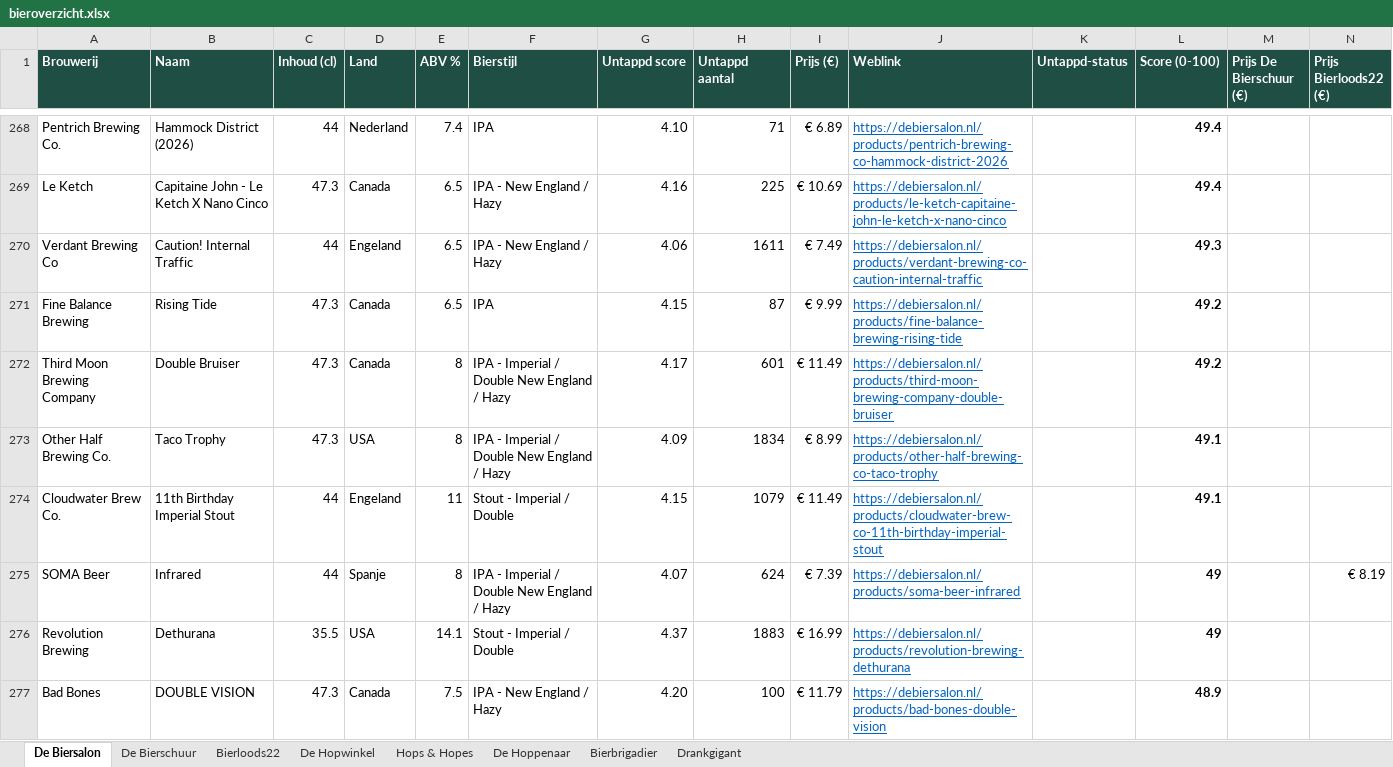
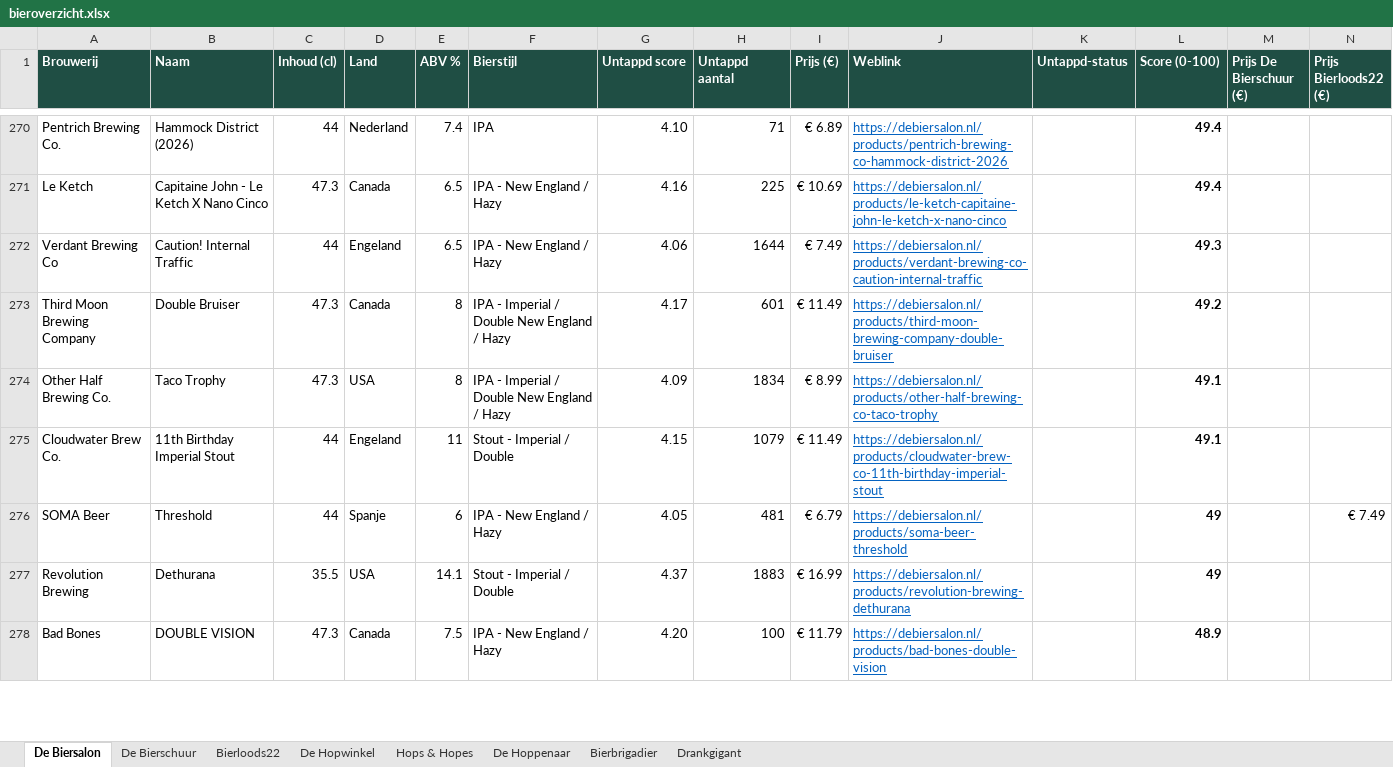
Before and after one commit to RdG-Bier/DeBierScraper, an Excel workbook: docs/bieroverzicht.xlsx, sheet De Biersalon, drawn as a sheet; only a part is shown, gaps mark what is left out; values as stored, in another font and other column widths than the file's, no borders; conditional formats not drawn; removed rows and columns are numbered as before the commit, all else as after; rows hold the shown columns only; the diff covers the shown part only; the diff names each change by its address in the sheet, - before the commit and + after, or states it on an @@ line.

```diff
--- a/docs/bieroverzicht.xlsx (sheet De Biersalon)
+++ b/docs/bieroverzicht.xlsx (sheet De Biersalon)
-H272 (Untappd aantal): 1611
+H272 (Untappd aantal): 1644
-row 271: Fine Balance Brewing | Rising Tide | 47.3 | Canada | 6.5 | IPA | 4.15 | 87 | € 9.99 | https://debiersalon.nl/products/fine-balance-brewing-rising-tide |  | 49.2
-row 275: SOMA Beer | Infrared | 44 | Spanje | 8 | IPA - Imperial / Double New England / Hazy | 4.07 | 624 | € 7.39 | https://debiersalon.nl/products/soma-beer-infrared |  | 49 |  | € 8.19
+row 276: SOMA Beer | Threshold | 44 | Spanje | 6 | IPA - New England / Hazy | 4.05 | 481 | € 6.79 | https://debiersalon.nl/products/soma-beer-threshold |  | 49 |  | € 7.49
```
Also changed, not shown: 38 added rows, 36 removed rows and 74 edited cells elsewhere in this sheet, sheet Hops & Hopes, sheet Bierloods22, sheet De Hoppenaar, sheet De Hopwinkel, sheet Drankgigant, sheet De Bierschuur, 21 other files.
